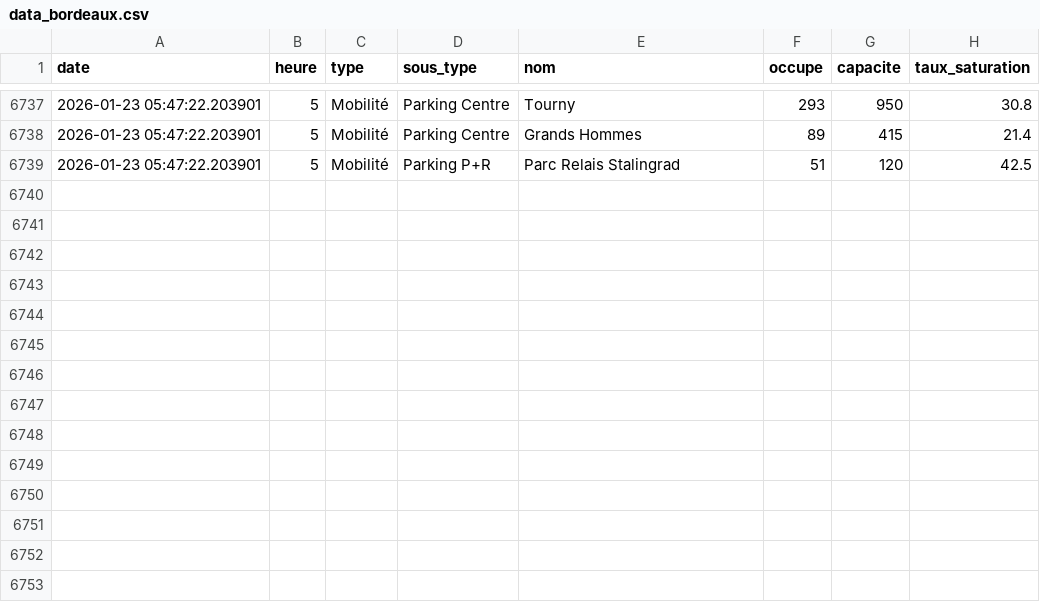
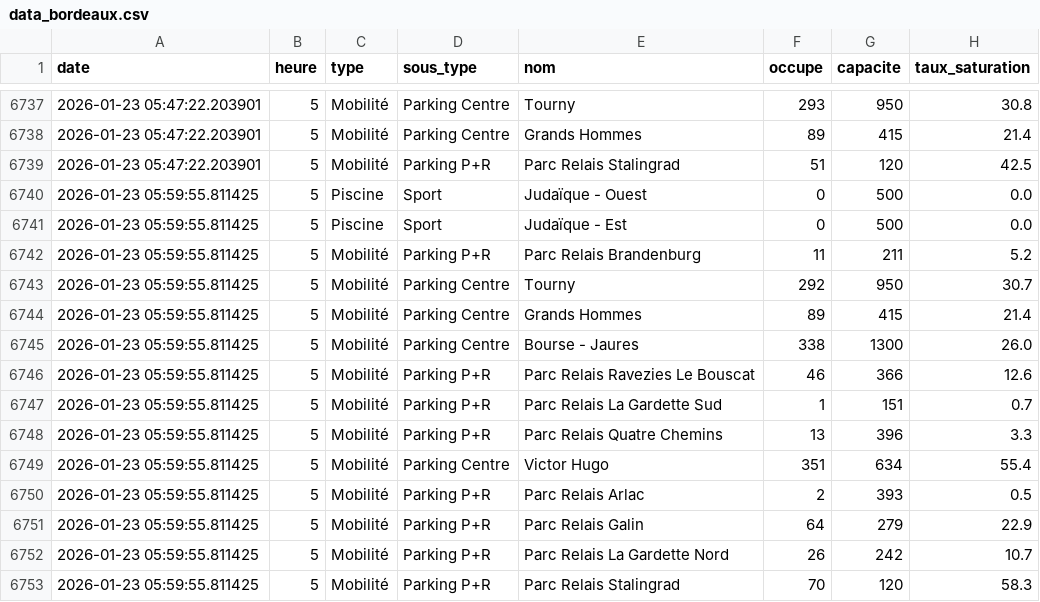
Before and after one commit to WilliamOlivers/affluence_scrapper, a CSV file: data_bordeaux.csv, drawn as a sheet; only a part is shown, gaps mark what is left out; the diff names each change by its address in the sheet, - before the commit and + after, or states it on an @@ line.

Commit message:
Mise à jour données Bordeaux

```diff
--- a/data_bordeaux.csv
+++ b/data_bordeaux.csv
+row 6740: 2026-01-23 05:59:55.811425 | 5 | Piscine | Sport | Judaïque - Ouest | 0 | 500 | 0.0
+row 6741: 2026-01-23 05:59:55.811425 | 5 | Piscine | Sport | Judaïque - Est | 0 | 500 | 0.0
+row 6742: 2026-01-23 05:59:55.811425 | 5 | Mobilité | Parking P+R | Parc Relais Brandenburg | 11 | 211 | 5.2
+row 6743: 2026-01-23 05:59:55.811425 | 5 | Mobilité | Parking Centre | Tourny | 292 | 950 | 30.7
+row 6744: 2026-01-23 05:59:55.811425 | 5 | Mobilité | Parking Centre | Grands Hommes | 89 | 415 | 21.4
+row 6745: 2026-01-23 05:59:55.811425 | 5 | Mobilité | Parking Centre | Bourse - Jaures | 338 | 1300 | 26.0
+row 6746: 2026-01-23 05:59:55.811425 | 5 | Mobilité | Parking P+R | Parc Relais Ravezies Le Bouscat | 46 | 366 | 12.6
+row 6747: 2026-01-23 05:59:55.811425 | 5 | Mobilité | Parking P+R | Parc Relais La Gardette Sud | 1 | 151 | 0.7
+row 6748: 2026-01-23 05:59:55.811425 | 5 | Mobilité | Parking P+R | Parc Relais Quatre Chemins | 13 | 396 | 3.3
+row 6749: 2026-01-23 05:59:55.811425 | 5 | Mobilité | Parking Centre | Victor Hugo | 351 | 634 | 55.4
+row 6750: 2026-01-23 05:59:55.811425 | 5 | Mobilité | Parking P+R | Parc Relais Arlac | 2 | 393 | 0.5
+row 6751: 2026-01-23 05:59:55.811425 | 5 | Mobilité | Parking P+R | Parc Relais Galin | 64 | 279 | 22.9
+row 6752: 2026-01-23 05:59:55.811425 | 5 | Mobilité | Parking P+R | Parc Relais La Gardette Nord | 26 | 242 | 10.7
+row 6753: 2026-01-23 05:59:55.811425 | 5 | Mobilité | Parking P+R | Parc Relais Stalingrad | 70 | 120 | 58.3
```
